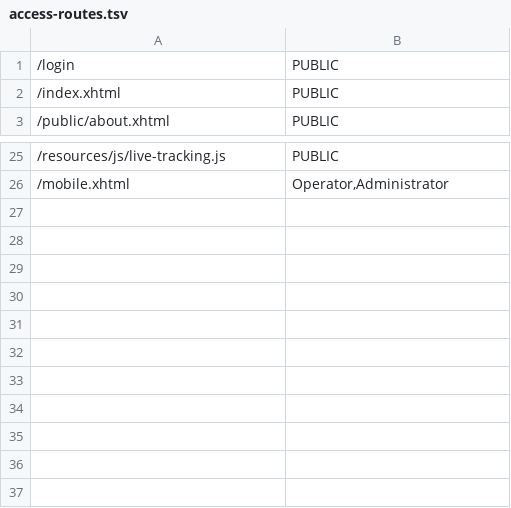
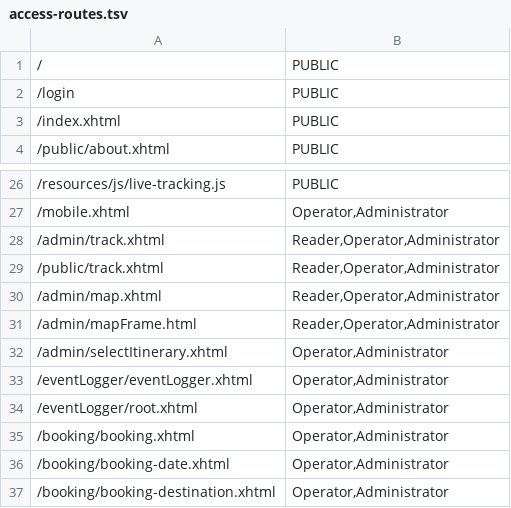
Before and after one commit to sebastian-hamid/ai-modernization, a TSV file: candidate/cargotracker/src/main/webapp/WEB-INF/access-routes.tsv, drawn as a sheet; only a part is shown, gaps mark what is left out.

Commit message:
fix: control legacy tracking and flow navigation (KAN-20)

```diff
--- a/candidate/cargotracker/src/main/webapp/WEB-INF/access-routes.tsv
+++ b/candidate/cargotracker/src/main/webapp/WEB-INF/access-routes.tsv
@@ -1 +1,2 @@
+/	PUBLIC
 /login	PUBLIC
@@ -26 +27,11 @@
 /mobile.xhtml	Operator,Administrator
+/admin/track.xhtml	Reader,Operator,Administrator
+/public/track.xhtml	Reader,Operator,Administrator
+/admin/map.xhtml	Reader,Operator,Administrator
+/admin/mapFrame.html	Reader,Operator,Administrator
+/admin/selectItinerary.xhtml	Operator,Administrator
+/eventLogger/eventLogger.xhtml	Operator,Administrator
+/eventLogger/root.xhtml	Operator,Administrator
+/booking/booking.xhtml	Operator,Administrator
+/booking/booking-date.xhtml	Operator,Administrator
+/booking/booking-destination.xhtml	Operator,Administrator
```
Also changed, not shown: 16 other files.
